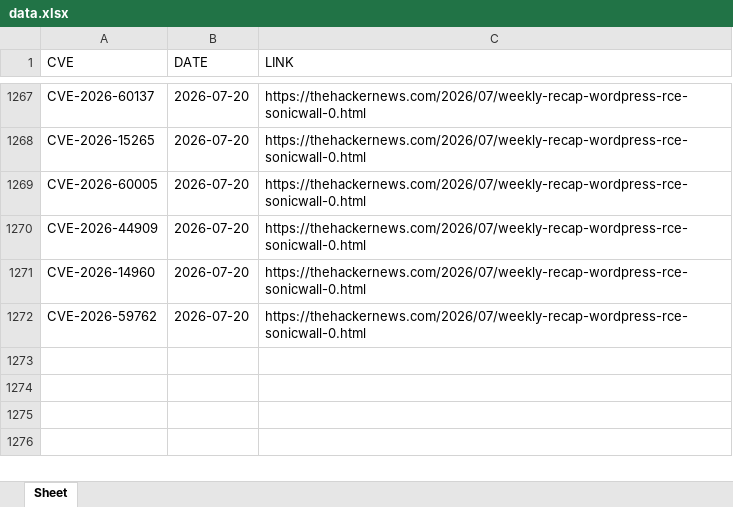
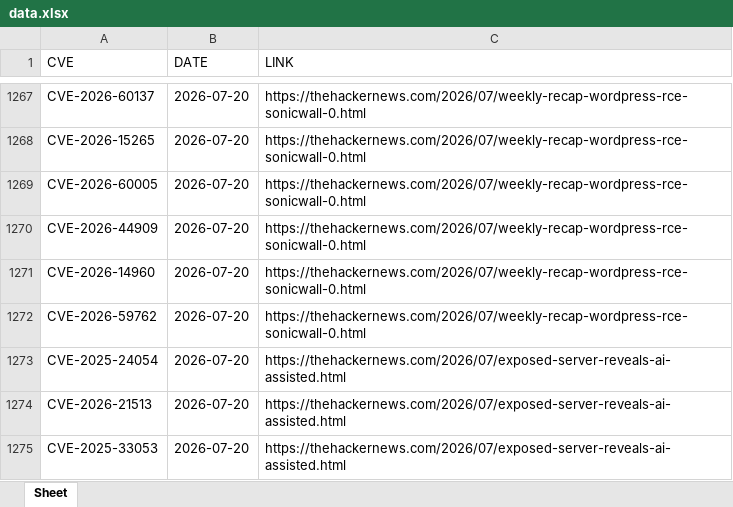
Before and after one commit to thanujbtech-lgtm/hackernews_cve, an Excel workbook: data.xlsx, sheet Sheet, drawn as a sheet; only a part is shown, gaps mark what is left out; values as stored, in another font and other column widths than the file's, no borders; the diff names each change by its address in the sheet, - before the commit and + after, or states it on an @@ line.

```diff
--- a/data.xlsx (sheet Sheet)
+++ b/data.xlsx (sheet Sheet)
+row 1273: CVE-2025-24054 | 2026-07-20 | https://thehackernews.com/2026/07/exposed-server-reveals-ai-assisted.html
+row 1274: CVE-2026-21513 | 2026-07-20 | https://thehackernews.com/2026/07/exposed-server-reveals-ai-assisted.html
+row 1275: CVE-2025-33053 | 2026-07-20 | https://thehackernews.com/2026/07/exposed-server-reveals-ai-assisted.html
```
